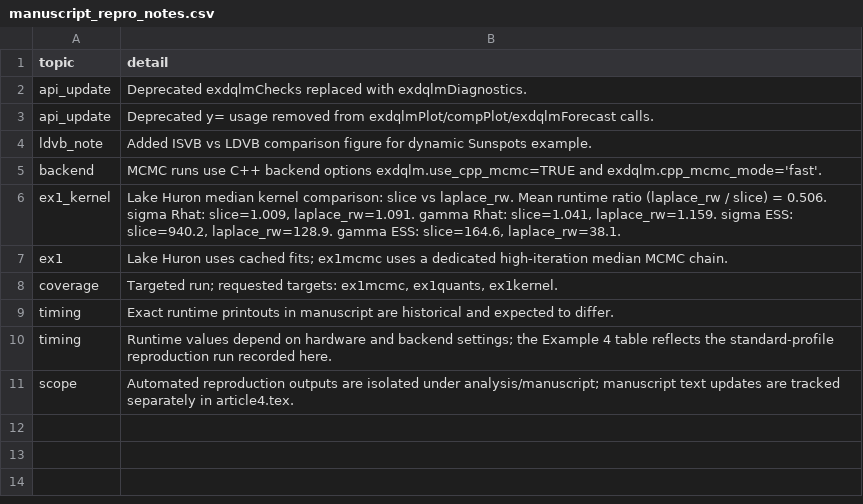
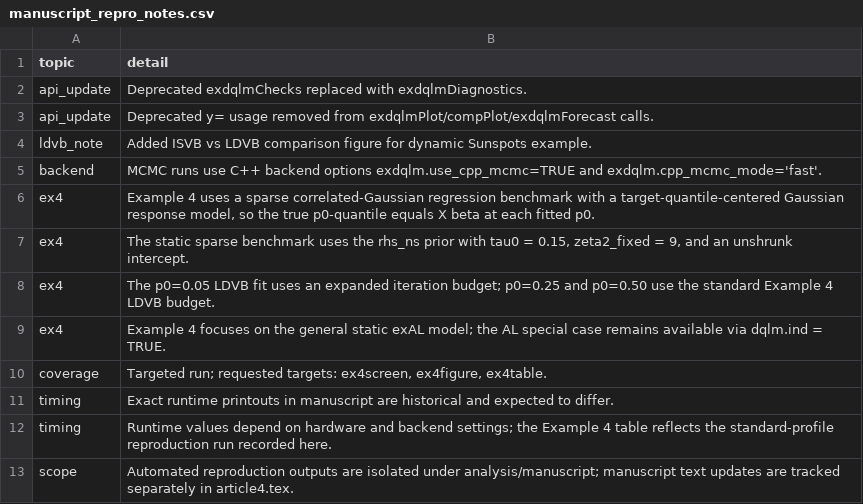
Before and after one commit to AntonioAPDL/exdqlm---Article, a CSV file: analysis/manuscript/outputs/tables/manuscript_repro_notes.csv, drawn as a sheet.

```diff
--- a/analysis/manuscript/outputs/tables/manuscript_repro_notes.csv
+++ b/analysis/manuscript/outputs/tables/manuscript_repro_notes.csv
@@ -5,5 +5,7 @@
 "backend","MCMC runs use C++ backend options exdqlm.use_cpp_mcmc=TRUE and exdqlm.cpp_mcmc_mode='fast'."
-"ex1_kernel","Lake Huron median kernel comparison: slice vs laplace_rw. Mean runtime ratio (laplace_rw / slice) = 0.506. sigma Rhat: slice=1.009, laplace_rw=1.091. gamma Rhat: slice=1.041, laplace_rw=1.159. sigma ESS: slice=940.2, laplace_rw=128.9. gamma ESS: slice=164.6, laplace_rw=38.1."
-"ex1","Lake Huron uses cached fits; ex1mcmc uses a dedicated high-iteration median MCMC chain."
-"coverage","Targeted run; requested targets: ex1mcmc, ex1quants, ex1kernel."
+"ex4","Example 4 uses a sparse correlated-Gaussian regression benchmark with a target-quantile-centered Gaussian response model, so the true p0-quantile equals X beta at each fitted p0."
+"ex4","The static sparse benchmark uses the rhs_ns prior with tau0 = 0.15, zeta2_fixed = 9, and an unshrunk intercept."
+"ex4","The p0=0.05 LDVB fit uses an expanded iteration budget; p0=0.25 and p0=0.50 use the standard Example 4 LDVB budget."
+"ex4","Example 4 focuses on the general static exAL model; the AL special case remains available via dqlm.ind = TRUE."
+"coverage","Targeted run; requested targets: ex4screen, ex4figure, ex4table."
 "timing","Exact runtime printouts in manuscript are historical and expected to differ."
```
Also changed, not shown: analysis/manuscript/outputs/tables/ex4static_summary.csv, analysis/manuscript/outputs/tables/manuscript_repro_tracker.csv, 14 other files.
